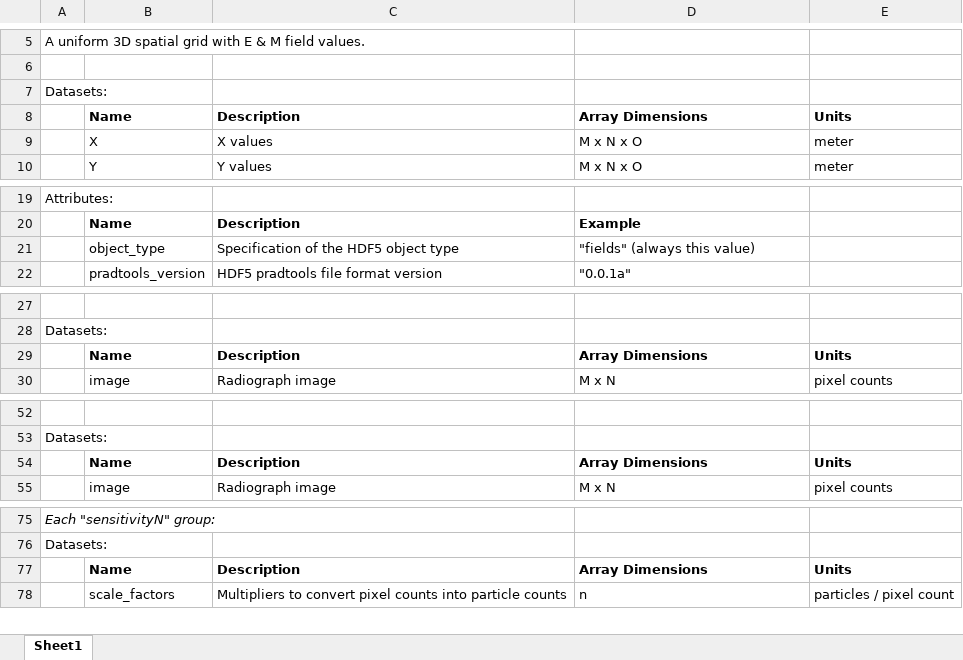
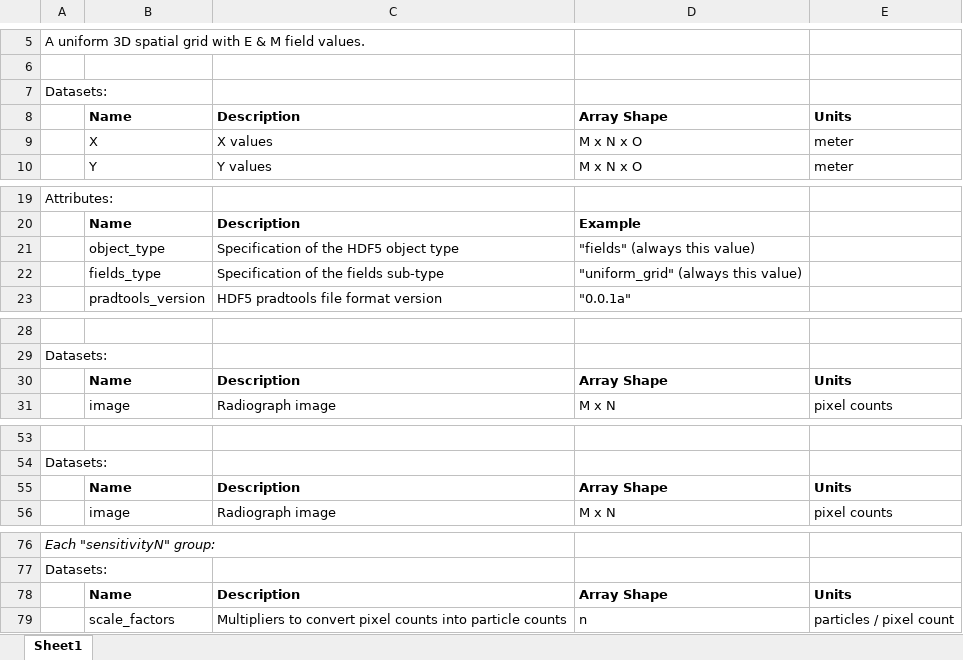
Before and after one commit to sfeister/pradformat, an Excel workbook: FormatSpec.xlsx, sheet Sheet1, drawn as a sheet; only a part is shown, gaps mark what is left out; values as stored, in another font and other column widths than the file's, no borders; addresses are those after the commit; the diff covers the shown part only; the diff names each change by its address in the sheet, - before the commit and + after, or states it on an @@ line.

```diff
--- a/FormatSpec.xlsx (sheet Sheet1)
+++ b/FormatSpec.xlsx (sheet Sheet1)
-D8: Array Dimensions
+D8: Array Shape
+row 22:  | fields_type | Specification of the fields sub-type | "uniform_grid" (always this value)
-D30: Array Dimensions
+D30: Array Shape
-D55: Array Dimensions
+D55: Array Shape
-D78: Array Dimensions
+D78: Array Shape
```
Also changed, not shown: 25 added rows elsewhere in this sheet.
